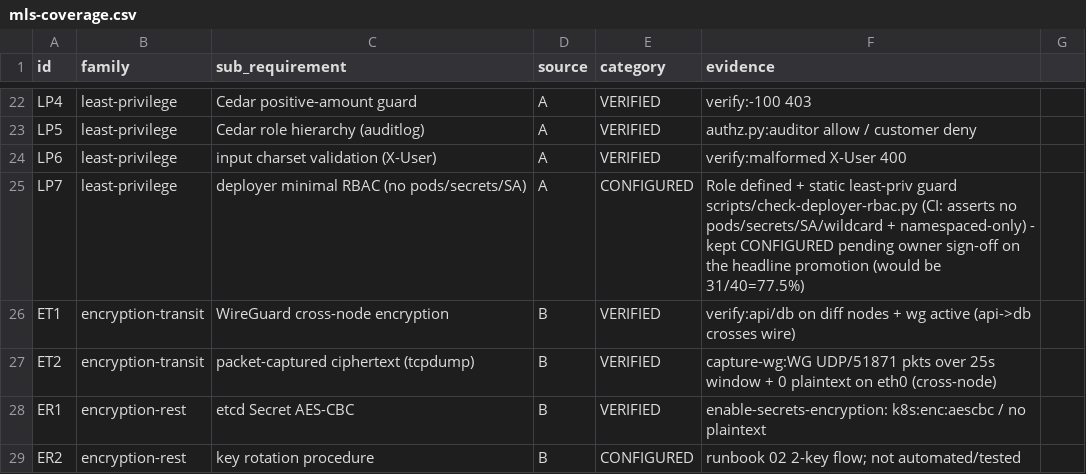
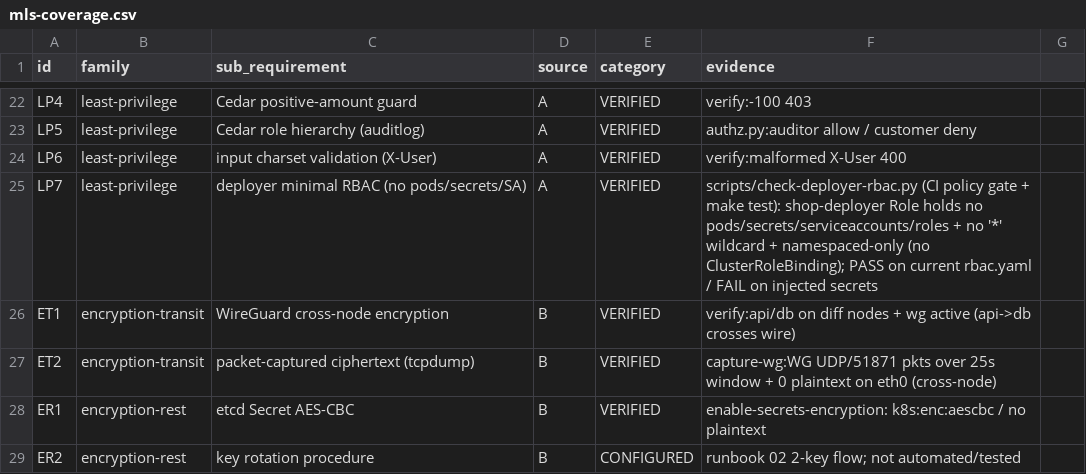
Before and after one commit to dsaedsae/cloudsec-policy-stack, a CSV file: docs/mls-coverage.csv, drawn as a sheet; only a part is shown, gaps mark what is left out.

```diff
--- a/docs/mls-coverage.csv
+++ b/docs/mls-coverage.csv
@@ -24,3 +24,3 @@ LP5,least-privilege,Cedar role hierarchy (auditlog),A,VERIFIED,authz.py:auditor
 LP6,least-privilege,input charset validation (X-User),A,VERIFIED,verify:malformed X-User 400
-LP7,least-privilege,deployer minimal RBAC (no pods/secrets/SA),A,CONFIGURED,Role defined + static least-priv guard scripts/check-deployer-rbac.py (CI: asserts no pods/secrets/SA/wildcard + namespaced-only) - kept CONFIGURED pending owner sign-off on the headline promotion (would be 31/40=77.5%)
+LP7,least-privilege,deployer minimal RBAC (no pods/secrets/SA),A,VERIFIED,scripts/check-deployer-rbac.py (CI policy gate + make test): shop-deployer Role holds no pods/secrets/serviceaccounts/roles + no '*' wildcard + namespaced-only (no ClusterRoleBinding); PASS on current rbac.yaml / FAIL on injected secrets
 ET1,encryption-transit,WireGuard cross-node encryption,B,VERIFIED,verify:api/db on diff nodes + wg active (api->db crosses wire)
```
Also changed, not shown: 17 other files.
